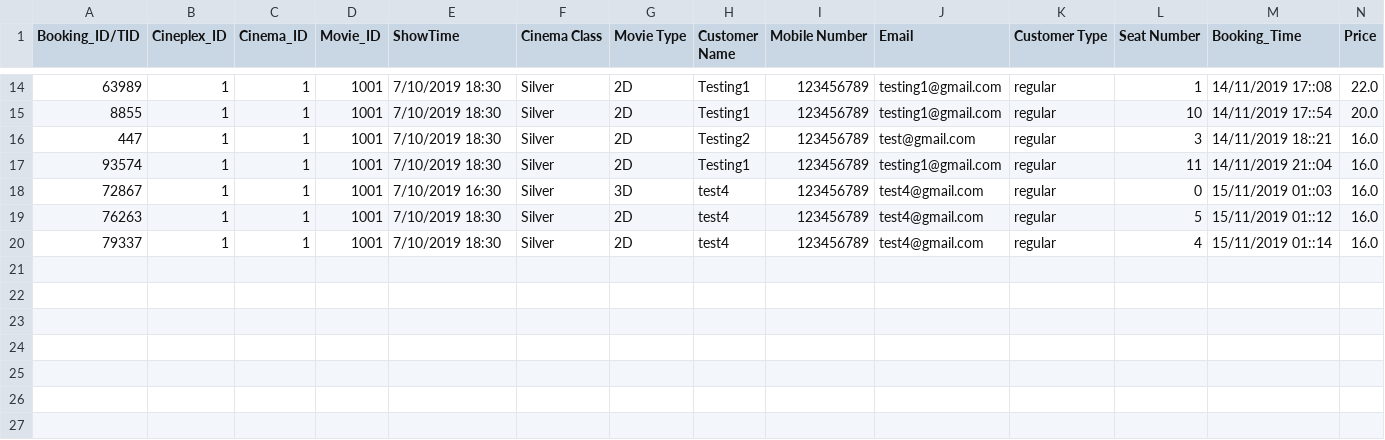
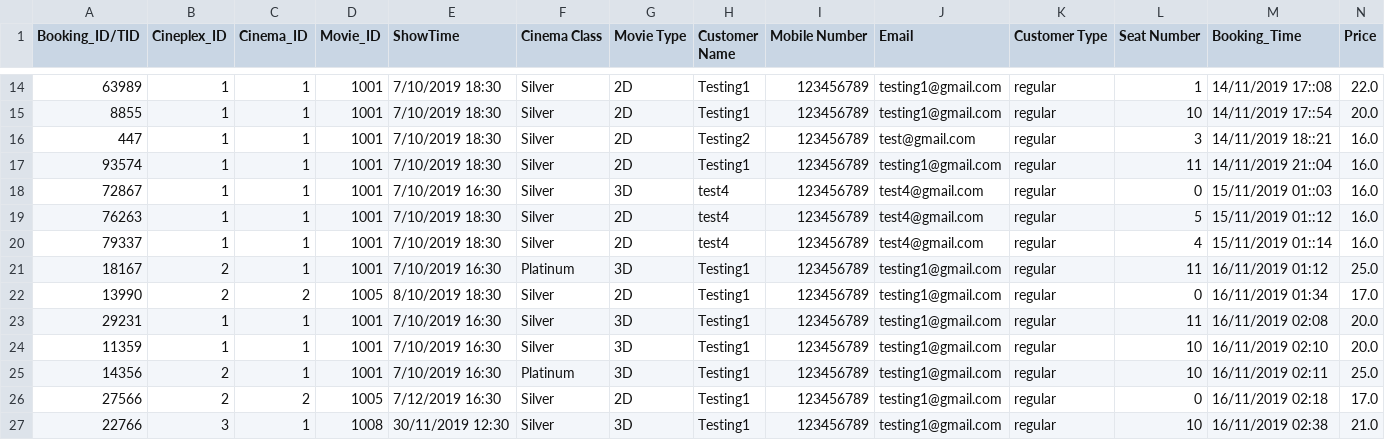
Before and after one commit to NumairFazili/Moblima, a CSV file: src/Data/Booking.csv, drawn as a sheet; only a part is shown, gaps mark what is left out; the diff names each change by its address in the sheet, - before the commit and + after, or states it on an @@ line.

```diff
--- a/src/Data/Booking.csv
+++ b/src/Data/Booking.csv
+row 21: 18167 | 2 | 1 | 1001 | 7/10/2019 16:30 | Platinum | 3D | Testing1 | 123456789 | testing1@gmail.com | regular | 11 | 16/11/2019 01:12 | 25.0
+row 22: 13990 | 2 | 2 | 1005 | 8/10/2019 18:30 | Silver | 2D | Testing1 | 123456789 | testing1@gmail.com | regular | 0 | 16/11/2019 01:34 | 17.0
+row 23: 29231 | 1 | 1 | 1001 | 7/10/2019 16:30 | Silver | 3D | Testing1 | 123456789 | testing1@gmail.com | regular | 11 | 16/11/2019 02:08 | 20.0
+row 24: 11359 | 1 | 1 | 1001 | 7/10/2019 16:30 | Silver | 3D | Testing1 | 123456789 | testing1@gmail.com | regular | 10 | 16/11/2019 02:10 | 20.0
+row 25: 14356 | 2 | 1 | 1001 | 7/10/2019 16:30 | Platinum | 3D | Testing1 | 123456789 | testing1@gmail.com | regular | 10 | 16/11/2019 02:11 | 25.0
+row 26: 27566 | 2 | 2 | 1005 | 7/12/2019 16:30 | Silver | 2D | Testing1 | 123456789 | testing1@gmail.com | regular | 0 | 16/11/2019 02:18 | 17.0
+row 27: 22766 | 3 | 1 | 1008 | 30/11/2019 12:30 | Silver | 3D | Testing1 | 123456789 | testing1@gmail.com | regular | 10 | 16/11/2019 02:38 | 21.0
```
Also changed, not shown: src/Data/Cinema.csv, src/Data/Movie.csv, 15 other files.
